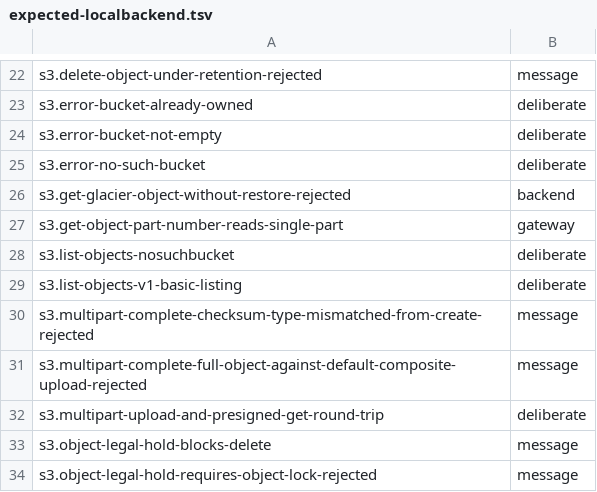
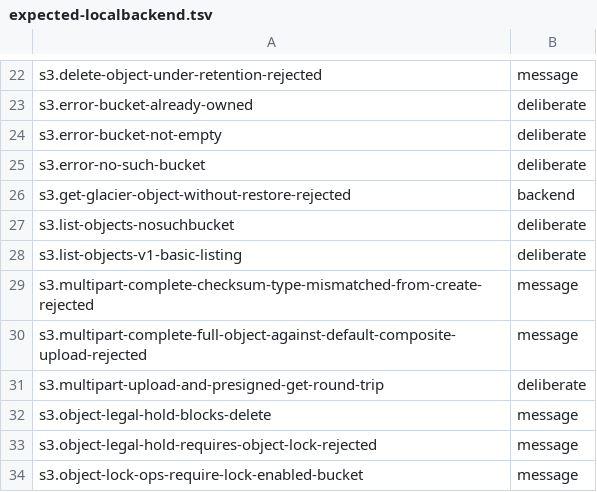
Before and after one commit to fujiwara/s3rp, a TSV file: s3fidelity/expected-localbackend.tsv, drawn as a sheet; only a part is shown, gaps mark what is left out; the shorter side is filled out with more unchanged rows; the diff names each change by its address in the sheet, - before the commit and + after, or states it on an @@ line.

```diff
--- a/s3fidelity/expected-localbackend.tsv
+++ b/s3fidelity/expected-localbackend.tsv
-row 27: s3.get-object-part-number-reads-single-part | gateway
```
Also changed, not shown: 7 other files.
